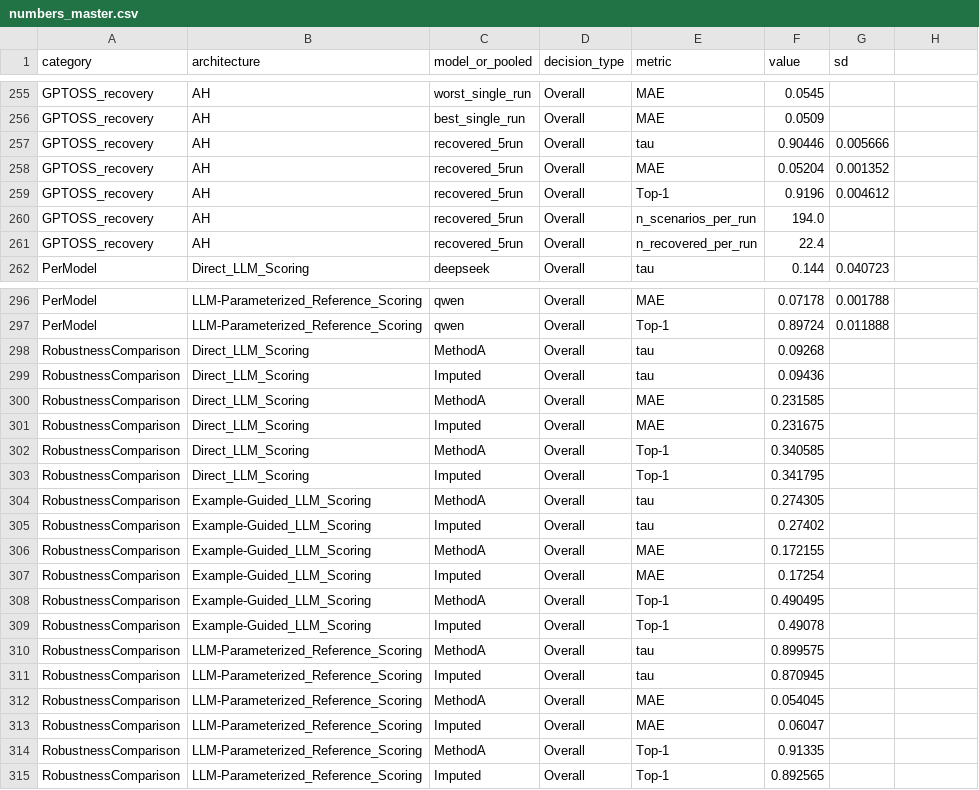
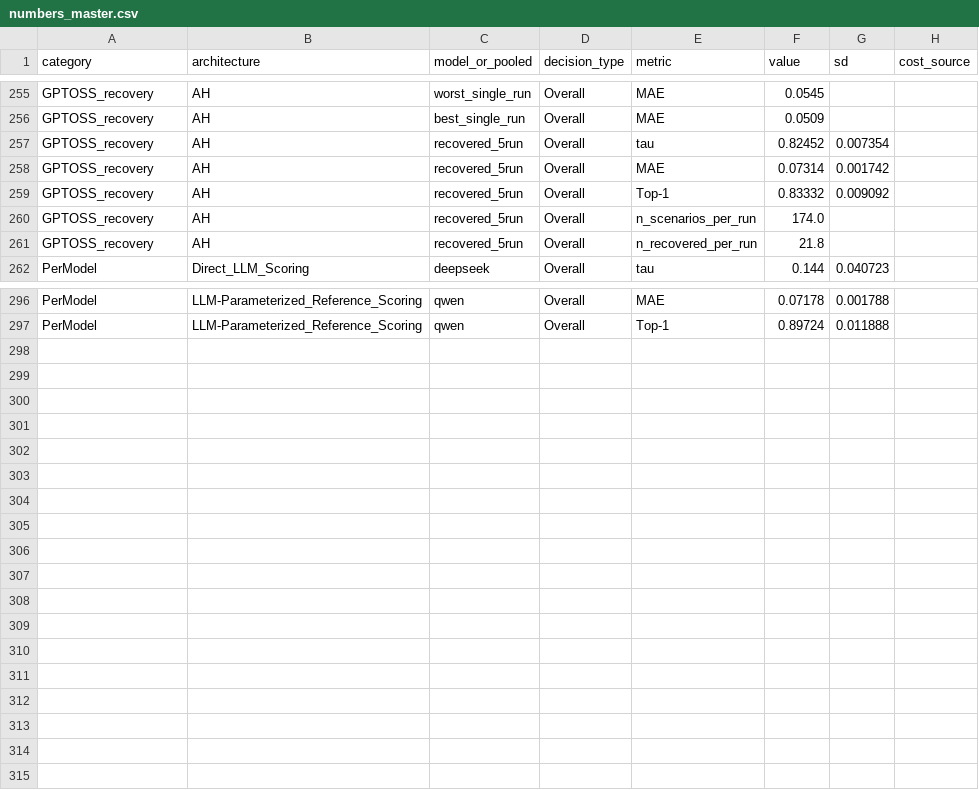
Before and after one commit to AN00927/LLM-MCDA-Paper, a CSV file: Analysis/rerun_prep/pipeline/work_after/numbers_master.csv, drawn as a sheet; only a part is shown, gaps mark what is left out; the diff covers the shown part only.

```diff
--- a/Analysis/rerun_prep/pipeline/work_after/numbers_master.csv
+++ b/Analysis/rerun_prep/pipeline/work_after/numbers_master.csv
@@ -1 +1 @@
-category,architecture,model_or_pooled,decision_type,metric,value,sd
+category,architecture,model_or_pooled,decision_type,metric,value,sd,cost_source
@@ -257,5 +257,5 @@ GPTOSS_recovery,AH,best_single_run,Overall,MAE,0.0509,
-GPTOSS_recovery,AH,recovered_5run,Overall,tau,0.90446,0.005666
-GPTOSS_recovery,AH,recovered_5run,Overall,MAE,0.05204,0.001352
-GPTOSS_recovery,AH,recovered_5run,Overall,Top-1,0.9196,0.004612
-GPTOSS_recovery,AH,recovered_5run,Overall,n_scenarios_per_run,194.0,
-GPTOSS_recovery,AH,recovered_5run,Overall,n_recovered_per_run,22.4,
+GPTOSS_recovery,AH,recovered_5run,Overall,tau,0.82452,0.007354,
+GPTOSS_recovery,AH,recovered_5run,Overall,MAE,0.07314,0.001742,
+GPTOSS_recovery,AH,recovered_5run,Overall,Top-1,0.83332,0.009092,
+GPTOSS_recovery,AH,recovered_5run,Overall,n_scenarios_per_run,174.0,,
+GPTOSS_recovery,AH,recovered_5run,Overall,n_recovered_per_run,21.8,,
@@ -298,18 +297,0 @@ PerModel,LLM-Parameterized_Reference_Scoring,qwen,Overall,Top-1,0.89724,0.011888
-RobustnessComparison,Direct_LLM_Scoring,MethodA,Overall,tau,0.09268,
-RobustnessComparison,Direct_LLM_Scoring,Imputed,Overall,tau,0.09436,
-RobustnessComparison,Direct_LLM_Scoring,MethodA,Overall,MAE,0.231585,
-RobustnessComparison,Direct_LLM_Scoring,Imputed,Overall,MAE,0.231675,
-RobustnessComparison,Direct_LLM_Scoring,MethodA,Overall,Top-1,0.340585,
-RobustnessComparison,Direct_LLM_Scoring,Imputed,Overall,Top-1,0.341795,
-RobustnessComparison,Example-Guided_LLM_Scoring,MethodA,Overall,tau,0.274305,
-RobustnessComparison,Example-Guided_LLM_Scoring,Imputed,Overall,tau,0.27402,
-RobustnessComparison,Example-Guided_LLM_Scoring,MethodA,Overall,MAE,0.172155,
-RobustnessComparison,Example-Guided_LLM_Scoring,Imputed,Overall,MAE,0.17254,
-RobustnessComparison,Example-Guided_LLM_Scoring,MethodA,Overall,Top-1,0.490495,
-RobustnessComparison,Example-Guided_LLM_Scoring,Imputed,Overall,Top-1,0.49078,
-RobustnessComparison,LLM-Parameterized_Reference_Scoring,MethodA,Overall,tau,0.899575,
-RobustnessComparison,LLM-Parameterized_Reference_Scoring,Imputed,Overall,tau,0.870945,
-RobustnessComparison,LLM-Parameterized_Reference_Scoring,MethodA,Overall,MAE,0.054045,
-RobustnessComparison,LLM-Parameterized_Reference_Scoring,Imputed,Overall,MAE,0.06047,
-RobustnessComparison,LLM-Parameterized_Reference_Scoring,MethodA,Overall,Top-1,0.91335,
-RobustnessComparison,LLM-Parameterized_Reference_Scoring,Imputed,Overall,Top-1,0.892565,
```
Also changed, not shown: 18 edited cells elsewhere in this file, Analysis/rerun_prep/pipeline/after.csv, Analysis/rerun_prep/pipeline/diff.csv, 25 other files.
